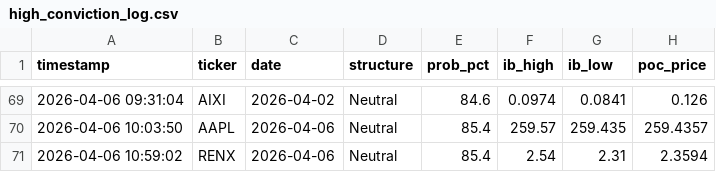
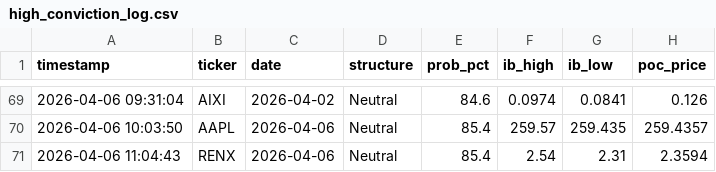
Before and after one commit to rickeybev3-afk/edgeiq, a CSV file: high_conviction_log.csv, drawn as a sheet; only a part is shown, gaps mark what is left out.

```diff
--- a/high_conviction_log.csv
+++ b/high_conviction_log.csv
@@ -70,2 +70,2 @@ timestamp,ticker,date,structure,prob_pct,ib_high,ib_low,poc_price
 2026-04-06 10:03:50,AAPL,2026-04-06,Neutral,85.4,259.57,259.435,259.4357
-2026-04-06 10:59:02,RENX,2026-04-06,Neutral,85.4,2.54,2.31,2.3594
+2026-04-06 11:04:43,RENX,2026-04-06,Neutral,85.4,2.54,2.31,2.3594
```
